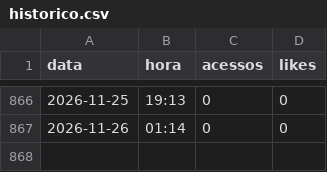
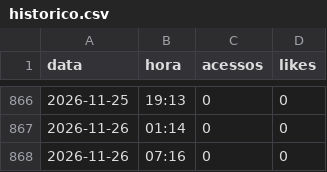
Before and after one commit to claudiodamaro52-ux/CORDIUM, a CSV file: reports/historico.csv, drawn as a sheet; only a part is shown, gaps mark what is left out; the diff names each change by its address in the sheet, - before the commit and + after, or states it on an @@ line.

Commit message:
historico csv 2026-11-26 07:16

```diff
--- a/reports/historico.csv
+++ b/reports/historico.csv
+row 868: 2026-11-26 | 07:16 | 0 | 0
```
